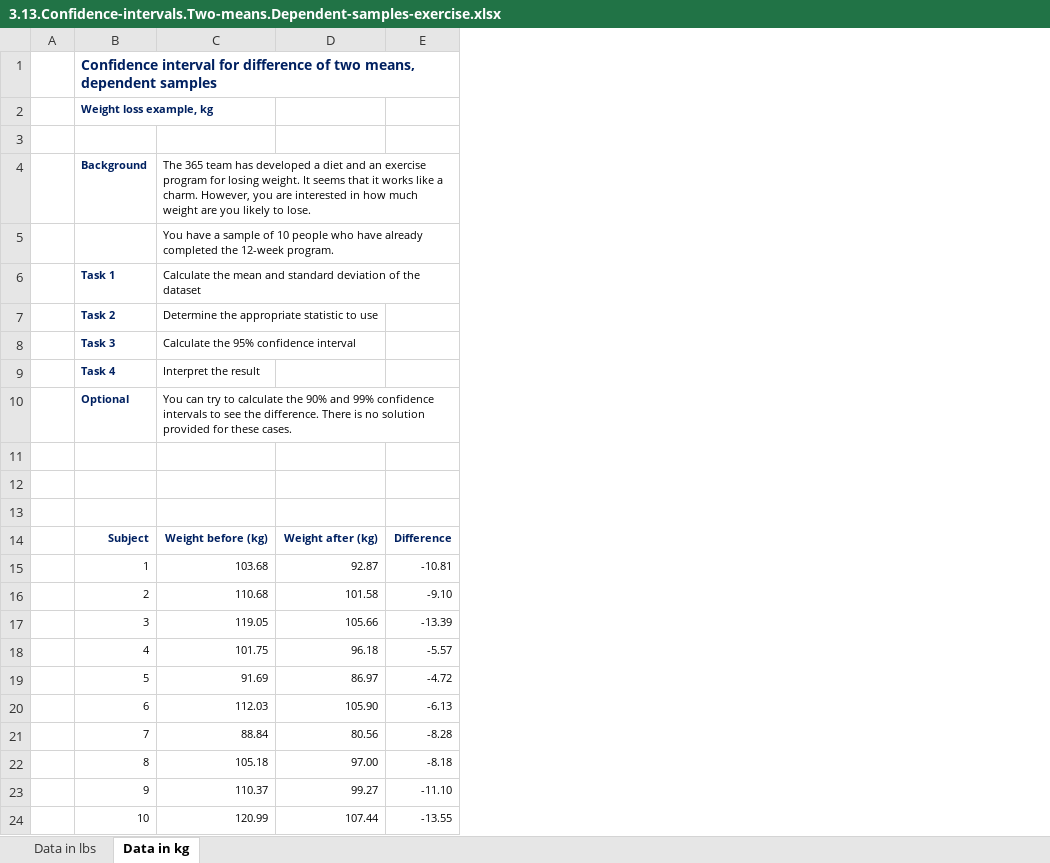
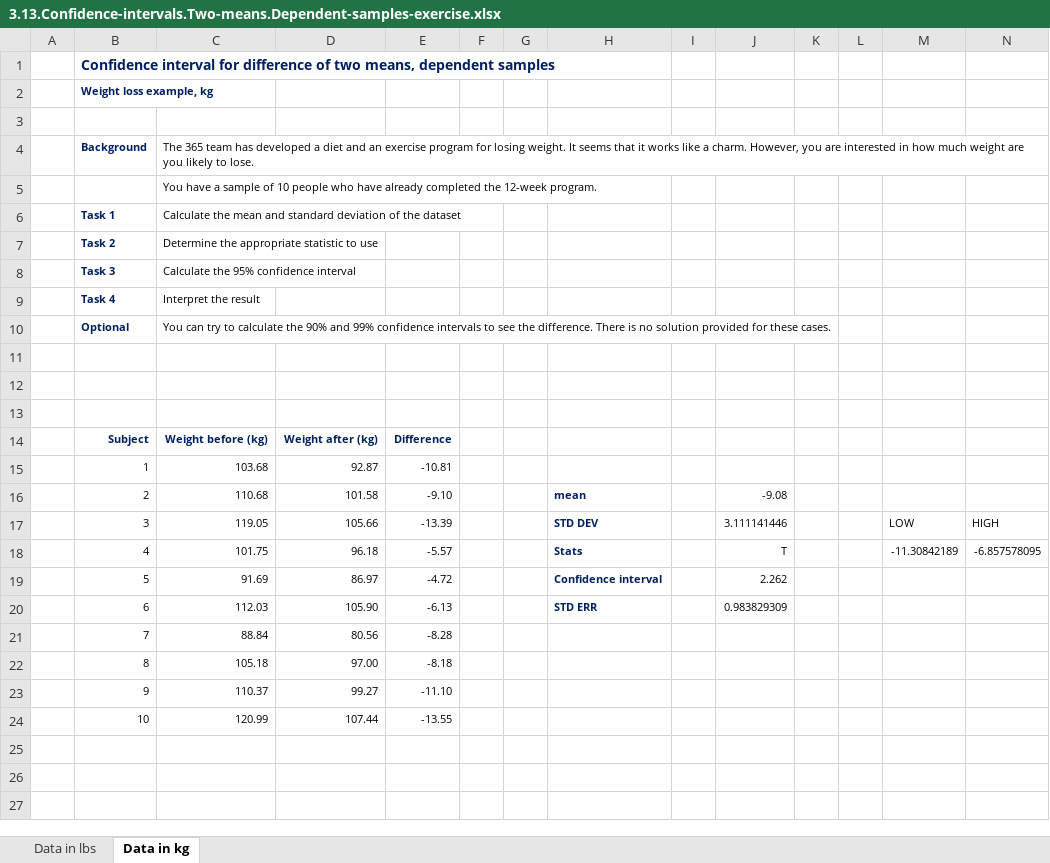
Before and after one commit to souravv54/Data-Analyst-Course, an Excel workbook: Statistics/S8_L45/3.13.Confidence-intervals.Two-means.Dependent-samples-exercise.xlsx, sheet Data in kg, drawn as a sheet; values as stored, in another font and other column widths than the file's, no borders; the diff names each change by its address in the sheet, - before the commit and + after, or states it on an @@ line.

```diff
--- a/Statistics/S8_L45/3.13.Confidence-intervals.Two-means.Dependent-samples-exercise.xlsx (sheet Data in kg)
+++ b/Statistics/S8_L45/3.13.Confidence-intervals.Two-means.Dependent-samples-exercise.xlsx (sheet Data in kg)
+column F, empty
+column G, empty
+column H, rows 16-20: mean | STD DEV | Stats | Confidence interval | STD ERR
+column I, empty
+column J, rows 16-20: -9.08 | 3.111141446 | T | 2.262 | 0.983829309
+column K, empty
+column L, empty
+column M, rows 17-18: LOW | -11.30842189
+column N, rows 17-18: HIGH | -6.857578095
```
Also changed, not shown: sheet Data in lbs, Statistics/S8_L47/3.14.Confidence-intervals.Two-means.Independent-samples-Part-1-exercise.xlsx, Statistics/S8_L49/3.15.Confidence-intervals.Two-means.Independent-samples-Part-2-exercise.xlsx.
